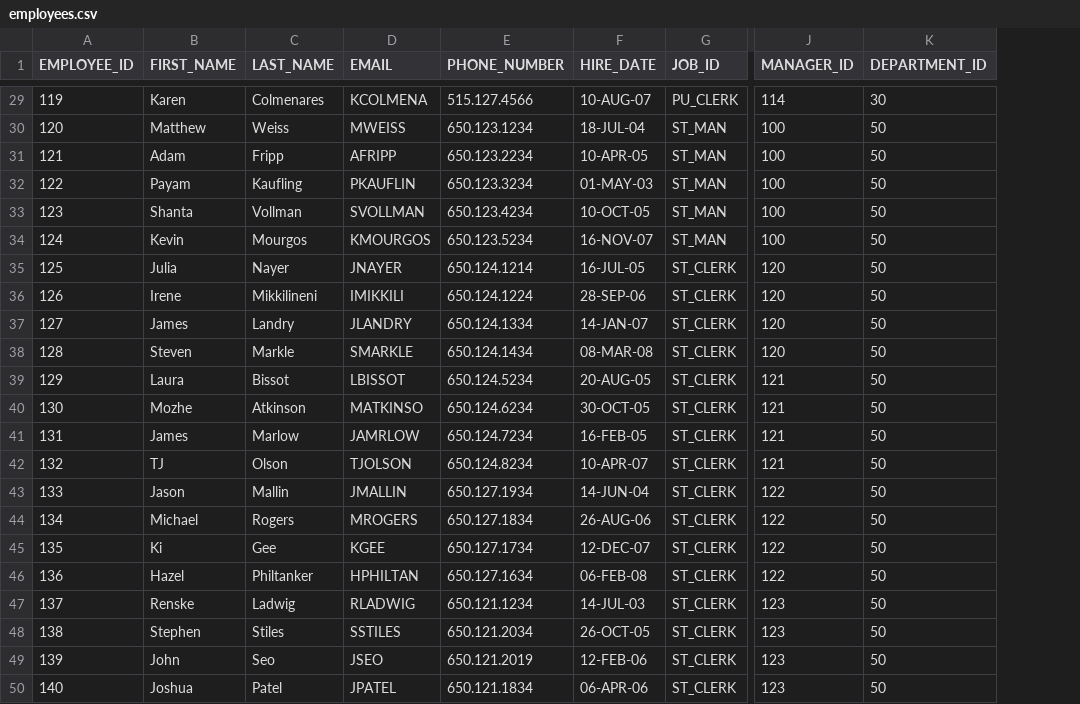
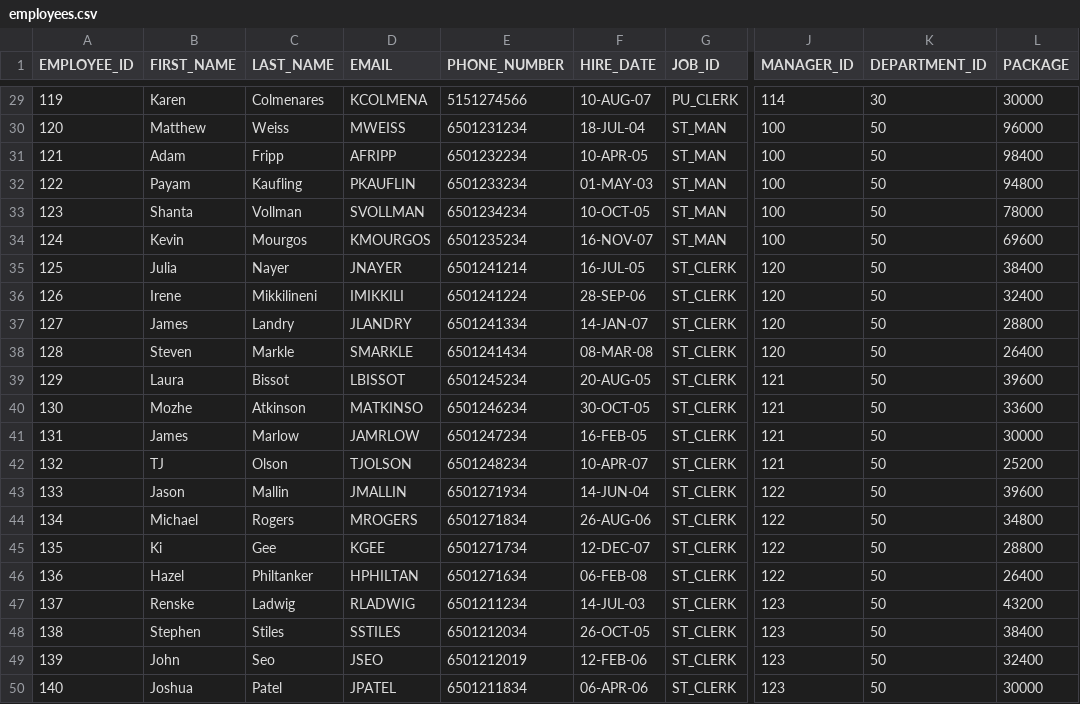
Before and after one commit to ravip88/python_behave_training, a CSV file: file_transfer/Target/employees.csv, drawn as a sheet; only a part is shown, gaps mark what is left out; the diff covers the shown part only; the diff names each change by its address in the sheet, - before the commit and + after, or states it on an @@ line.

```diff
--- a/file_transfer/Target/employees.csv
+++ b/file_transfer/Target/employees.csv
+column L (PACKAGE), rows 29-50: 30000 | 96000 | 98400 | 94800 | 78000 | 69600 | 38400 | 32400 | 28800 | 26400 | 39600 | 33600 | 30000 | 25200 | 39600 | 34800 | 28800 | 26400 | 43200 | 38400 | 32400 | 30000
-E29 (PHONE_NUMBER): 515.127.4566
+E29 (PHONE_NUMBER): 5151274566
-E30 (PHONE_NUMBER): 650.123.1234
+E30 (PHONE_NUMBER): 6501231234
-E31 (PHONE_NUMBER): 650.123.2234
+E31 (PHONE_NUMBER): 6501232234
-E32 (PHONE_NUMBER): 650.123.3234
+E32 (PHONE_NUMBER): 6501233234
-E33 (PHONE_NUMBER): 650.123.4234
+E33 (PHONE_NUMBER): 6501234234
-E34 (PHONE_NUMBER): 650.123.5234
+E34 (PHONE_NUMBER): 6501235234
-E35 (PHONE_NUMBER): 650.124.1214
+E35 (PHONE_NUMBER): 6501241214
-E36 (PHONE_NUMBER): 650.124.1224
+E36 (PHONE_NUMBER): 6501241224
-E37 (PHONE_NUMBER): 650.124.1334
+E37 (PHONE_NUMBER): 6501241334
-E38 (PHONE_NUMBER): 650.124.1434
+E38 (PHONE_NUMBER): 6501241434
-E39 (PHONE_NUMBER): 650.124.5234
+E39 (PHONE_NUMBER): 6501245234
-E40 (PHONE_NUMBER): 650.124.6234
+E40 (PHONE_NUMBER): 6501246234
-E41 (PHONE_NUMBER): 650.124.7234
+E41 (PHONE_NUMBER): 6501247234
-E42 (PHONE_NUMBER): 650.124.8234
+E42 (PHONE_NUMBER): 6501248234
-E43 (PHONE_NUMBER): 650.127.1934
+E43 (PHONE_NUMBER): 6501271934
-E44 (PHONE_NUMBER): 650.127.1834
+E44 (PHONE_NUMBER): 6501271834
-E45 (PHONE_NUMBER): 650.127.1734
+E45 (PHONE_NUMBER): 6501271734
-E46 (PHONE_NUMBER): 650.127.1634
+E46 (PHONE_NUMBER): 6501271634
-E47 (PHONE_NUMBER): 650.121.1234
+E47 (PHONE_NUMBER): 6501211234
-E48 (PHONE_NUMBER): 650.121.2034
+E48 (PHONE_NUMBER): 6501212034
-E49 (PHONE_NUMBER): 650.121.2019
+E49 (PHONE_NUMBER): 6501212019
-E50 (PHONE_NUMBER): 650.121.1834
+E50 (PHONE_NUMBER): 6501211834
```
Also changed, not shown: 1 added row, 1 removed row and 26 edited cells elsewhere in this file, 9 other files.
